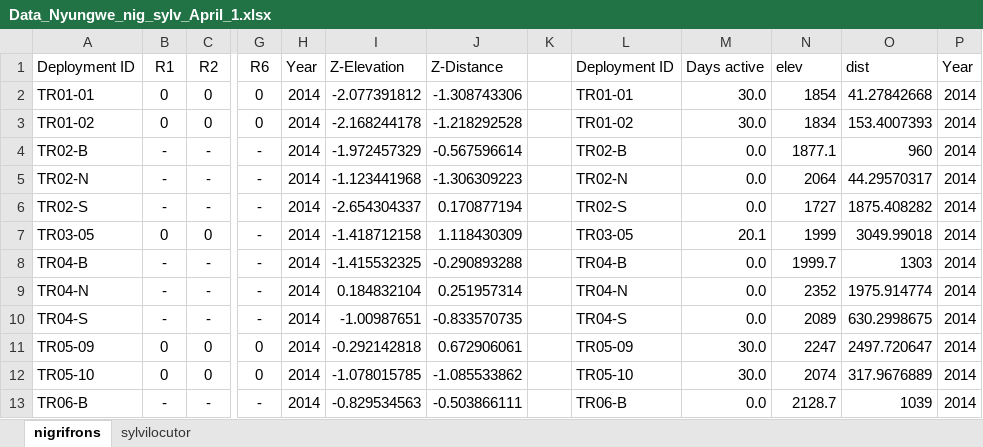
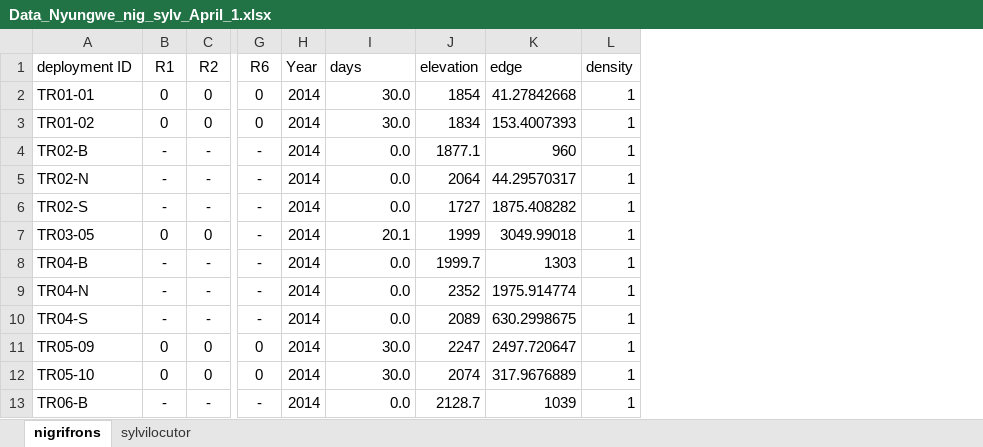
Before and after one commit to zipkinlab/Farr_etal_2022_ConsBiol, an Excel workbook: DataFormat/RawData/Data_Nyungwe_nig_sylv_April_1.xlsx, sheet nigrifrons, drawn as a sheet; only a part is shown, gaps mark what is left out; values as stored, in another font and other column widths than the file's, no borders; removed rows and columns are numbered as before the commit, all else as after; the diff names each change by its address in the sheet, - before the commit and + after, or states it on an @@ line.

```diff
--- a/DataFormat/RawData/Data_Nyungwe_nig_sylv_April_1.xlsx (sheet nigrifrons)
+++ b/DataFormat/RawData/Data_Nyungwe_nig_sylv_April_1.xlsx (sheet nigrifrons)
-column I (Z-Elevation), rows 2-13: -2.077391812 | -2.168244178 | -1.972457329 | -1.123441968 | -2.654304337 | -1.418712158 | -1.415532325 | 0.184832104 | -1.00987651 | -0.292142818 | -1.078015785 | -0.829534563
-column J (Z-Distance), rows 2-13: -1.308743306 | -1.218292528 | -0.567596614 | -1.306309223 | 0.170877194 | 1.118430309 | -0.290893288 | 0.251957314 | -0.833570735 | 0.672906061 | -1.085533862 | -0.503866111
-column K, empty
-column L (Deployment ID), rows 2-13: TR01-01 | TR01-02 | TR02-B | TR02-N | TR02-S | TR03-05 | TR04-B | TR04-N | TR04-S | TR05-09 | TR05-10 | TR06-B
-column P (Year), rows 2-13: all 2014
+column L (density), rows 2-13: all 1
-A1: Deployment ID
+A1: deployment ID
-I1: Days active
+I1: days
-J1: elev
+J1: elevation
-K1: dist
+K1: edge
```
Also changed, not shown: sheet sylvilocutor, DataFormat/RawData/Data_Bwindi_nig_sylv_Nov18.xlsx, DataFormat/RawData/Data_Nouabale_Ndoki_all_Nov18_Aug10.xlsx, 35 other files.
